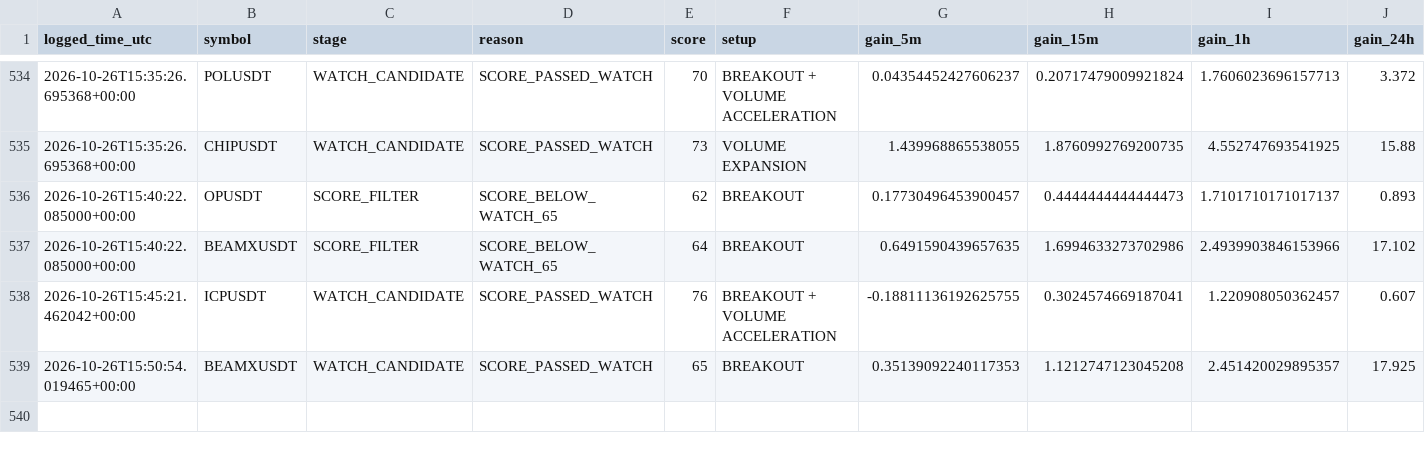
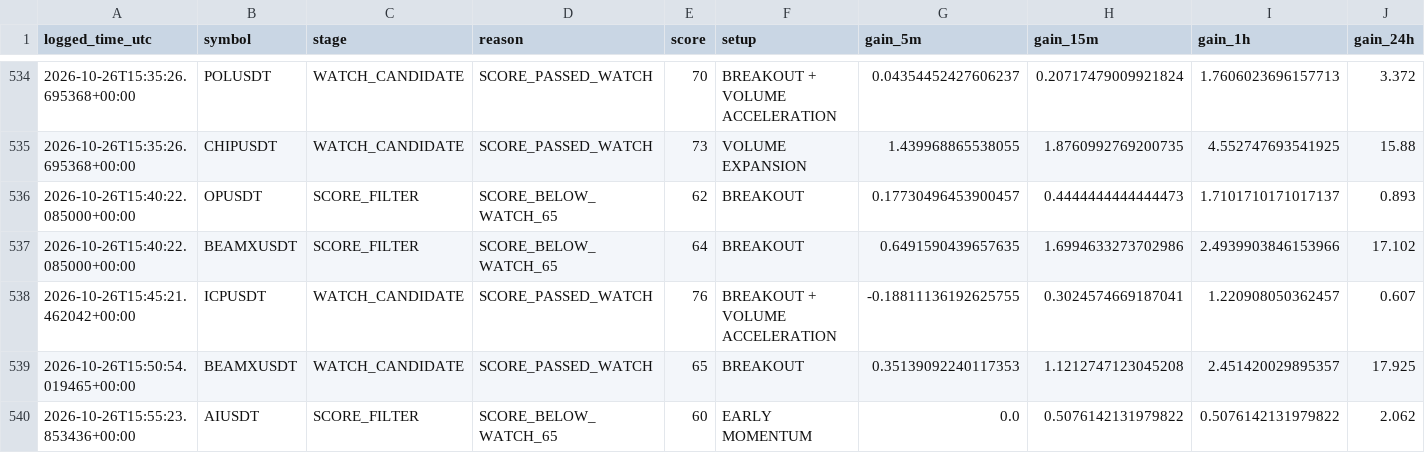
Before and after one commit to solom20232007/v6, a CSV file: early_scan_diagnostics_v6.csv, drawn as a sheet; only a part is shown, gaps mark what is left out; rows hold the shown columns only; the diff names each change by its address in the sheet, - before the commit and + after, or states it on an @@ line.

```diff
--- a/early_scan_diagnostics_v6.csv
+++ b/early_scan_diagnostics_v6.csv
+row 540: 2026-10-26T15:55:23.853436+00:00 | AIUSDT | SCORE_FILTER | SCORE_BELOW_WATCH_65 | 60 | EARLY MOMENTUM | 0.0 | 0.5076142131979822 | 0.5076142131979822 | 2.062
```
Also changed, not shown: 1 other file.
